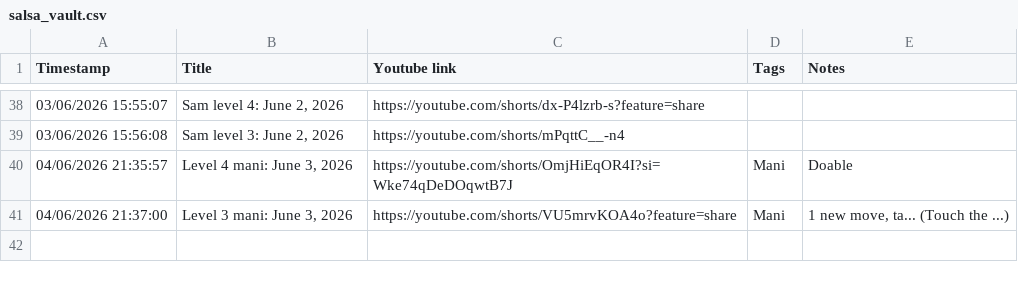
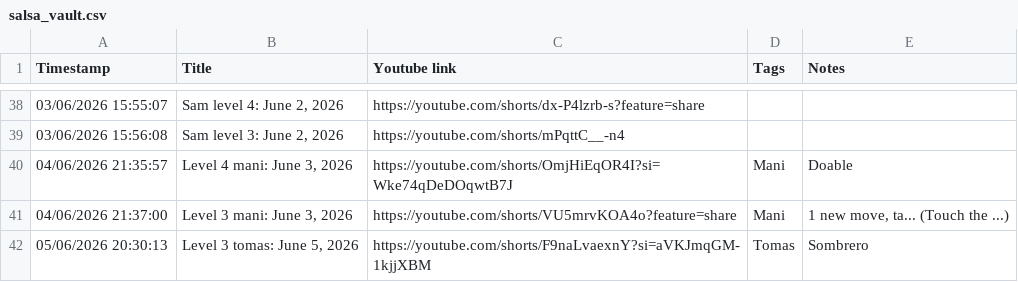
Before and after one commit to avivajpeyi/salsa-roja, a CSV file: data/salsa_vault.csv, drawn as a sheet; only a part is shown, gaps mark what is left out; the diff names each change by its address in the sheet, - before the commit and + after, or states it on an @@ line.

Commit message:
Sync salsa vault CSV from Google Sheet

```diff
--- a/data/salsa_vault.csv
+++ b/data/salsa_vault.csv
+row 42: 05/06/2026 20:30:13 | Level 3 tomas: June 5, 2026 | https://youtube.com/shorts/F9naLvaexnY?si=aVKJmqGM-1kjjXBM | Tomas | Sombrero
```
